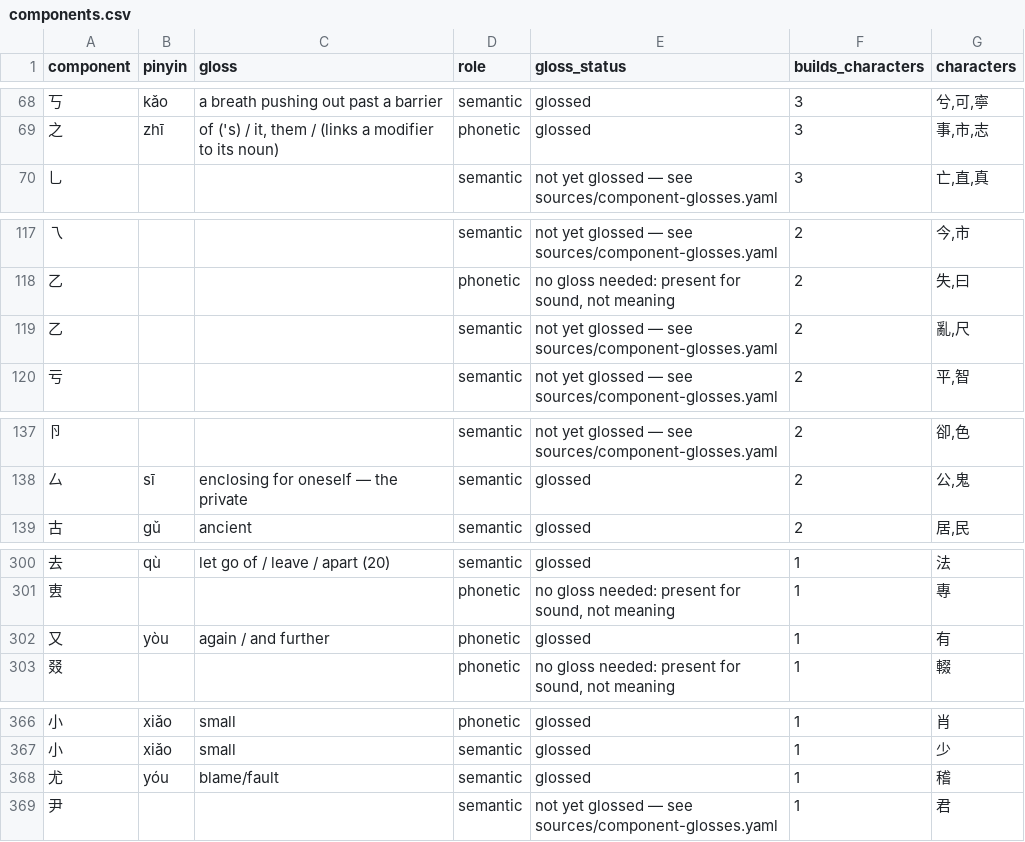
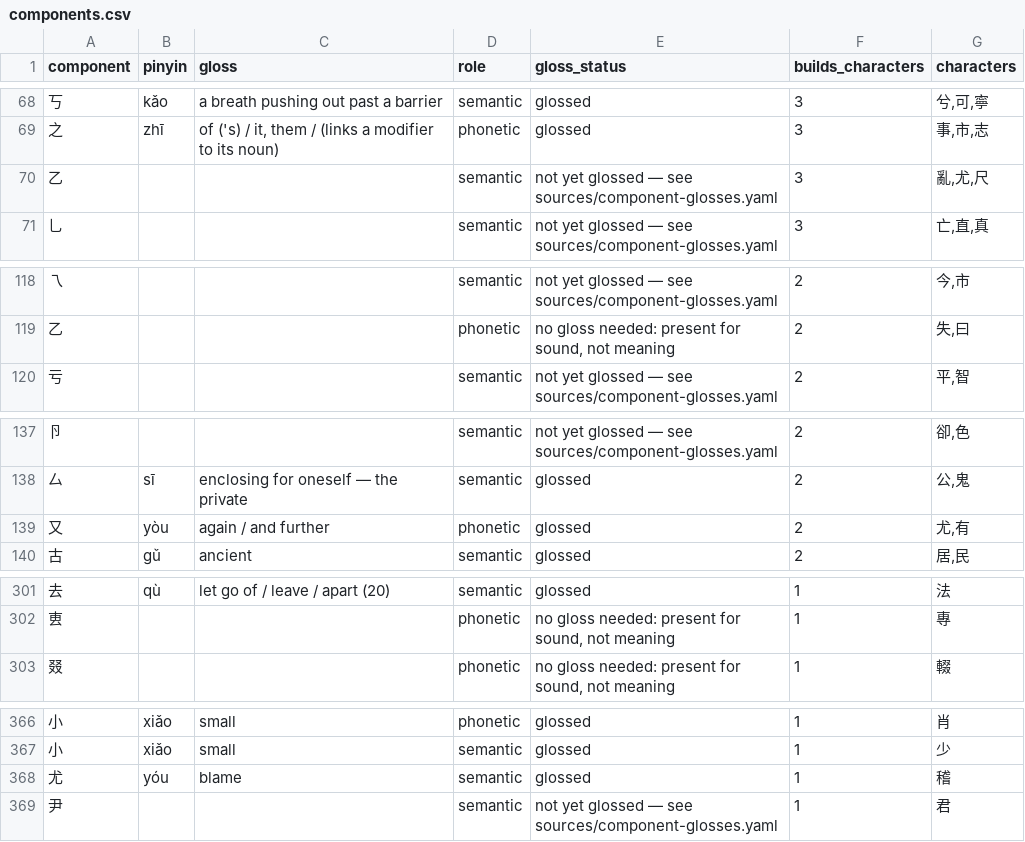
Before and after one commit to opencosmos-ai/taoteching, a CSV file: data/components.csv, drawn as a sheet; only a part is shown, gaps mark what is left out.

```diff
--- a/data/components.csv
+++ b/data/components.csv
@@ -69,2 +69,3 @@ component,pinyin,gloss,role,gloss_status,builds_characters,characters
 之,zhī,"of ('s) / it, them / (links a modifier to its noun)",phonetic,glossed,3,"事,市,志"
+乙,,,semantic,not yet glossed — see sources/component-glosses.yaml,3,"亂,尤,尺"
 乚,,,semantic,not yet glossed — see sources/component-glosses.yaml,3,"亡,直,真"
@@ -118,3 +119,2 @@ component,pinyin,gloss,role,gloss_status,builds_characters,characters
 乙,,,phonetic,"no gloss needed: present for sound, not meaning",2,"失,曰"
-乙,,,semantic,not yet glossed — see sources/component-glosses.yaml,2,"亂,尺"
 亏,,,semantic,not yet glossed — see sources/component-glosses.yaml,2,"平,智"
@@ -138,2 +138,3 @@ component,pinyin,gloss,role,gloss_status,builds_characters,characters
 厶,sī,enclosing for oneself — the private,semantic,glossed,2,"公,鬼"
+又,yòu,again / and further,phonetic,glossed,2,"尤,有"
 古,gǔ,ancient,semantic,glossed,2,"居,民"
@@ -301,3 +302,2 @@ component,pinyin,gloss,role,gloss_status,builds_characters,characters
 叀,,,phonetic,"no gloss needed: present for sound, not meaning",1,專
-又,yòu,again / and further,phonetic,glossed,1,有
 叕,,,phonetic,"no gloss needed: present for sound, not meaning",1,輟
@@ -367,3 +367,3 @@ component,pinyin,gloss,role,gloss_status,builds_characters,characters
 小,xiǎo,small,semantic,glossed,1,少
-尤,yóu,blame/fault,semantic,glossed,1,稽
+尤,yóu,blame,semantic,glossed,1,稽
 尹,,,semantic,not yet glossed — see sources/component-glosses.yaml,1,君
```
Also changed, not shown: data/character-anatomy.csv, data/characters.csv, 21 other files.
